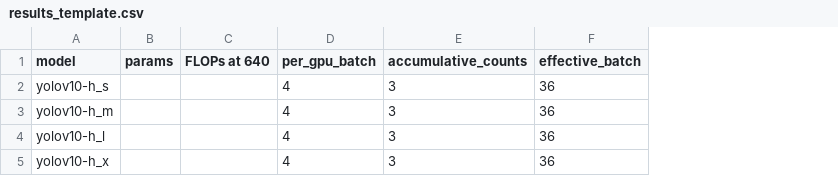
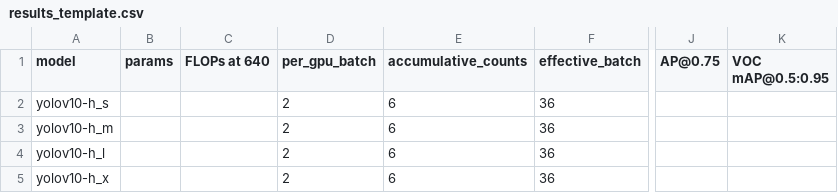
Before and after one commit to Alechino-chaos/mmyolo-plus, a CSV file: configs/yolov10/hbb/results_template.csv, drawn as a sheet; only a part is shown, gaps mark what is left out; the diff names each change by its address in the sheet, - before the commit and + after, or states it on an @@ line.

Commit message:
yolov10

```diff
--- a/configs/yolov10/hbb/results_template.csv
+++ b/configs/yolov10/hbb/results_template.csv
+column J (AP@0.75), empty
+column K (VOC mAP@0.5:0.95), empty
-D2:D5 (per_gpu_batch): 4
+D2:D5 (per_gpu_batch): 2
-E2:E5 (accumulative_counts): 3
+E2:E5 (accumulative_counts): 6
```
Also changed, not shown: 3 other files.
